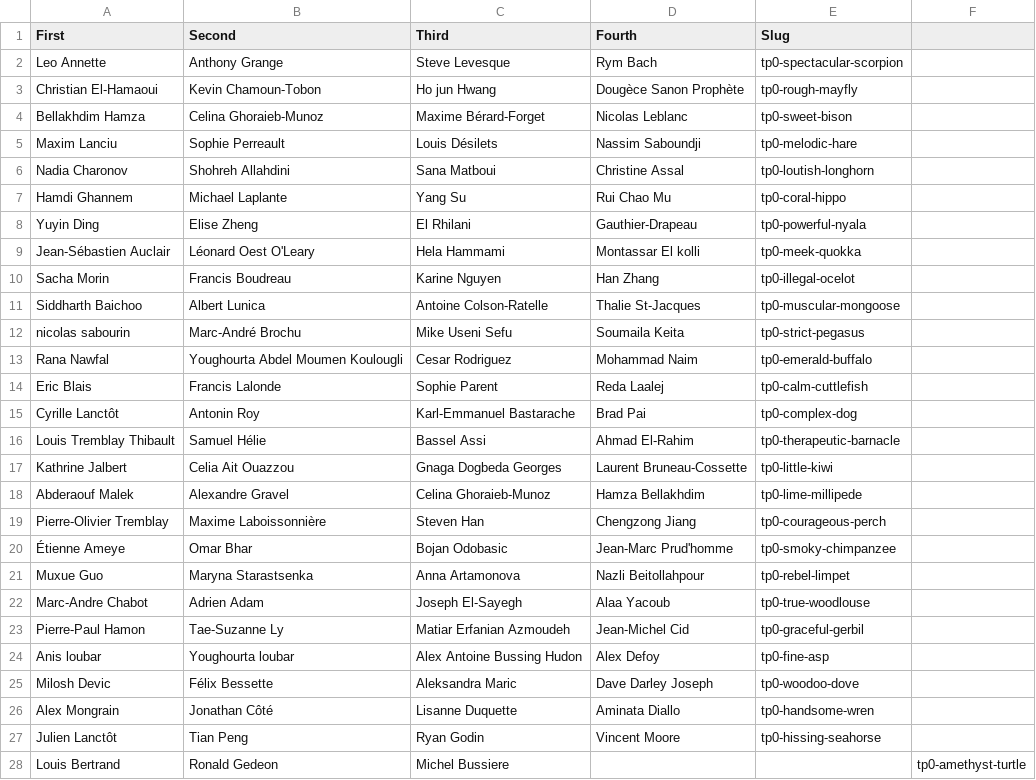
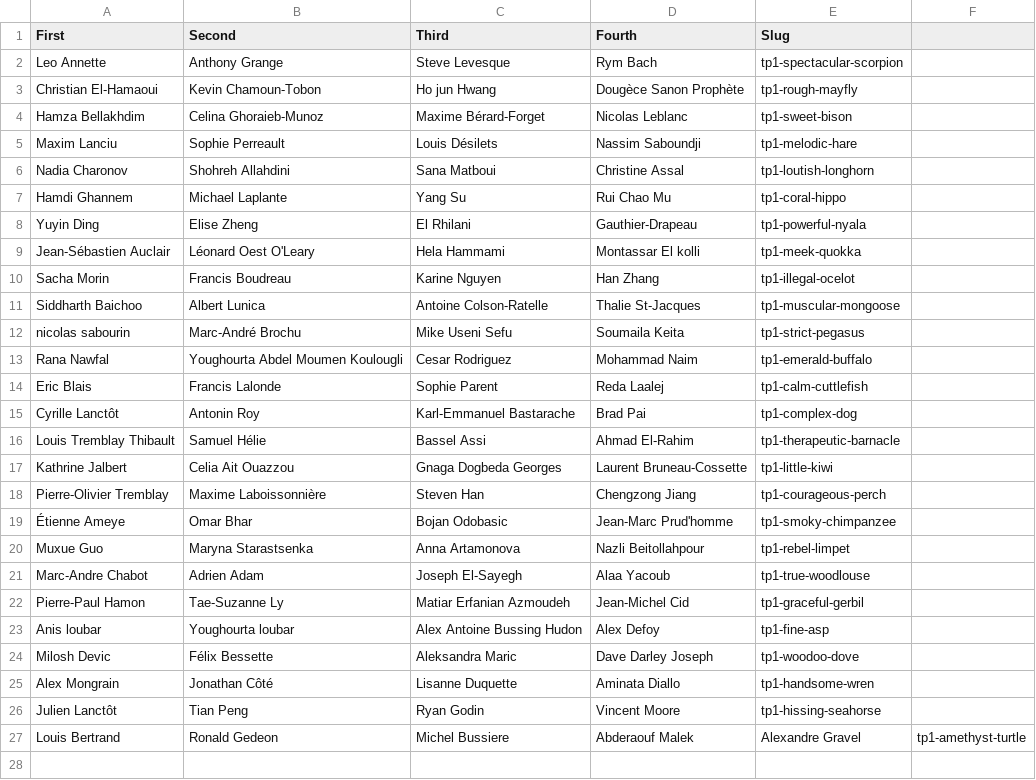
Before and after one commit to IFT2245/team-generator, a CSV file: teams.csv, drawn as a sheet.

Commit message:
Fixed

```diff
--- a/teams.csv
+++ b/teams.csv
@@ -1,28 +1,27 @@
 First,Second,Third,Fourth,Slug
-Leo Annette ,Anthony Grange,Steve Levesque,Rym Bach,tp0-spectacular-scorpion
-Christian El-Hamaoui,Kevin Chamoun-Tobon,Ho jun Hwang,Dougèce Sanon Prophète,tp0-rough-mayfly
-Bellakhdim Hamza,Celina Ghoraieb-Munoz,Maxime Bérard-Forget,Nicolas Leblanc,tp0-sweet-bison
-Maxim Lanciu,Sophie Perreault,Louis Désilets,Nassim Saboundji,tp0-melodic-hare
-Nadia Charonov,Shohreh Allahdini,Sana Matboui,Christine Assal,tp0-loutish-longhorn
-Hamdi Ghannem,Michael Laplante,Yang Su,Rui Chao Mu,tp0-coral-hippo
-Yuyin Ding,Elise Zheng,El Rhilani,Gauthier-Drapeau,tp0-powerful-nyala
-Jean-Sébastien Auclair,Léonard Oest O'Leary,Hela Hammami,Montassar El kolli,tp0-meek-quokka
-Sacha Morin,Francis Boudreau,Karine Nguyen ,Han Zhang ,tp0-illegal-ocelot
-Siddharth Baichoo,Albert Lunica,Antoine Colson-Ratelle,Thalie St-Jacques,tp0-muscular-mongoose
-nicolas sabourin,Marc-André Brochu,Mike Useni Sefu,Soumaila Keita,tp0-strict-pegasus
-Rana Nawfal,Youghourta Abdel Moumen Koulougli,Cesar Rodriguez,Mohammad Naim,tp0-emerald-buffalo
-Eric Blais,Francis Lalonde,Sophie Parent,Reda Laalej,tp0-calm-cuttlefish
-Cyrille Lanctôt,Antonin Roy,Karl-Emmanuel Bastarache,Brad Pai,tp0-complex-dog
-Louis Tremblay Thibault,Samuel Hélie,Bassel Assi,Ahmad El-Rahim,tp0-therapeutic-barnacle
-Kathrine Jalbert ,Celia Ait Ouazzou,Gnaga Dogbeda Georges,Laurent Bruneau-Cossette,tp0-little-kiwi
-Abderaouf Malek,Alexandre Gravel,Celina Ghoraieb-Munoz,Hamza Bellakhdim,tp0-lime-millipede
-Pierre-Olivier Tremblay,Maxime Laboissonnière,Steven Han,Chengzong Jiang,tp0-courageous-perch
-Étienne Ameye,Omar Bhar,Bojan Odobasic,Jean-Marc Prud'homme,tp0-smoky-chimpanzee
-Muxue Guo,Maryna Starastsenka,Anna Artamonova,Nazli Beitollahpour,tp0-rebel-limpet
-Marc-Andre Chabot,Adrien Adam,Joseph El-Sayegh,Alaa Yacoub,tp0-true-woodlouse
-Pierre-Paul Hamon,Tae-Suzanne Ly,Matiar Erfanian Azmoudeh,Jean-Michel Cid,tp0-graceful-gerbil
-Anis loubar,Youghourta loubar,Alex Antoine Bussing Hudon,Alex Defoy,tp0-fine-asp
-Milosh Devic,Félix Bessette,Aleksandra Maric,Dave Darley Joseph,tp0-woodoo-dove
-Alex Mongrain, Jonathan Côté,Lisanne Duquette,Aminata Diallo,tp0-handsome-wren
-Julien Lanctôt,Tian Peng,Ryan Godin,Vincent Moore,tp0-hissing-seahorse
-Louis Bertrand,Ronald Gedeon,Michel Bussiere,,,tp0-amethyst-turtle
+Leo Annette ,Anthony Grange,Steve Levesque,Rym Bach,tp1-spectacular-scorpion
+Christian El-Hamaoui,Kevin Chamoun-Tobon,Ho jun Hwang,Dougèce Sanon Prophète,tp1-rough-mayfly
+Hamza Bellakhdim ,Celina Ghoraieb-Munoz,Maxime Bérard-Forget,Nicolas Leblanc,tp1-sweet-bison
+Maxim Lanciu,Sophie Perreault,Louis Désilets,Nassim Saboundji,tp1-melodic-hare
+Nadia Charonov,Shohreh Allahdini,Sana Matboui,Christine Assal,tp1-loutish-longhorn
+Hamdi Ghannem,Michael Laplante,Yang Su,Rui Chao Mu,tp1-coral-hippo
+Yuyin Ding,Elise Zheng,El Rhilani,Gauthier-Drapeau,tp1-powerful-nyala
+Jean-Sébastien Auclair,Léonard Oest O'Leary,Hela Hammami,Montassar El kolli,tp1-meek-quokka
+Sacha Morin,Francis Boudreau,Karine Nguyen ,Han Zhang ,tp1-illegal-ocelot
+Siddharth Baichoo,Albert Lunica,Antoine Colson-Ratelle,Thalie St-Jacques,tp1-muscular-mongoose
+nicolas sabourin,Marc-André Brochu,Mike Useni Sefu,Soumaila Keita,tp1-strict-pegasus
+Rana Nawfal,Youghourta Abdel Moumen Koulougli,Cesar Rodriguez,Mohammad Naim,tp1-emerald-buffalo
+Eric Blais,Francis Lalonde,Sophie Parent,Reda Laalej,tp1-calm-cuttlefish
+Cyrille Lanctôt,Antonin Roy,Karl-Emmanuel Bastarache,Brad Pai,tp1-complex-dog
+Louis Tremblay Thibault,Samuel Hélie,Bassel Assi,Ahmad El-Rahim,tp1-therapeutic-barnacle
+Kathrine Jalbert ,Celia Ait Ouazzou,Gnaga Dogbeda Georges,Laurent Bruneau-Cossette,tp1-little-kiwi
+Pierre-Olivier Tremblay,Maxime Laboissonnière,Steven Han,Chengzong Jiang,tp1-courageous-perch
+Étienne Ameye,Omar Bhar,Bojan Odobasic,Jean-Marc Prud'homme,tp1-smoky-chimpanzee
+Muxue Guo,Maryna Starastsenka,Anna Artamonova,Nazli Beitollahpour,tp1-rebel-limpet
+Marc-Andre Chabot,Adrien Adam,Joseph El-Sayegh,Alaa Yacoub,tp1-true-woodlouse
+Pierre-Paul Hamon,Tae-Suzanne Ly,Matiar Erfanian Azmoudeh,Jean-Michel Cid,tp1-graceful-gerbil
+Anis loubar,Youghourta loubar,Alex Antoine Bussing Hudon,Alex Defoy,tp1-fine-asp
+Milosh Devic,Félix Bessette,Aleksandra Maric,Dave Darley Joseph,tp1-woodoo-dove
+Alex Mongrain, Jonathan Côté,Lisanne Duquette,Aminata Diallo,tp1-handsome-wren
+Julien Lanctôt,Tian Peng,Ryan Godin,Vincent Moore,tp1-hissing-seahorse
+Louis Bertrand,Ronald Gedeon,Michel Bussiere,Abderaouf Malek,Alexandre Gravel,tp1-amethyst-turtle
```
